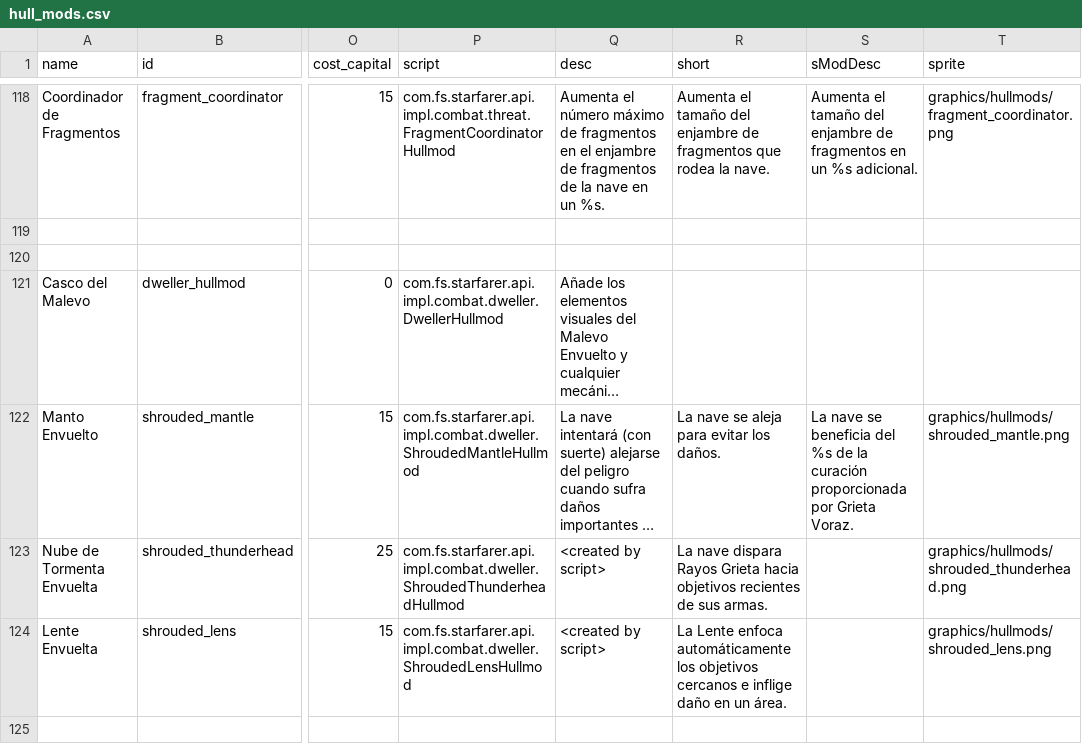
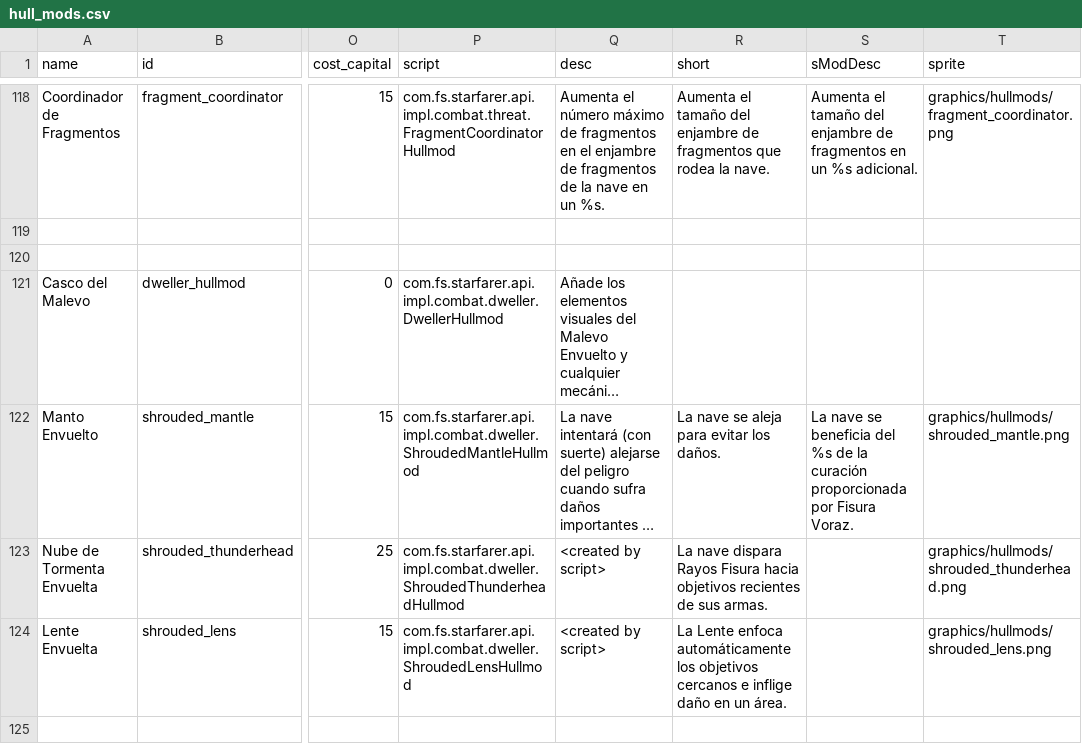
Before and after one commit to carlosgmz/starsector_lang_pack_es, a CSV file: data/hullmods/hull_mods.csv, drawn as a sheet; only a part is shown, gaps mark what is left out; long unchanged cells end in …; the diff names each change by its address in the sheet, - before the commit and + after, or states it on an @@ line.

Commit message:
minor typo

```diff
--- a/data/hullmods/hull_mods.csv
+++ b/data/hullmods/hull_mods.csv
-S122 (sModDesc): …proporcionada por Grieta Voraz.
+S122 (sModDesc): …proporcionada por Fisura Voraz.
-R123 (short): …dispara Rayos Grieta hacia objetivos…
+R123 (short): …dispara Rayos Fisura hacia objetivos…
```
